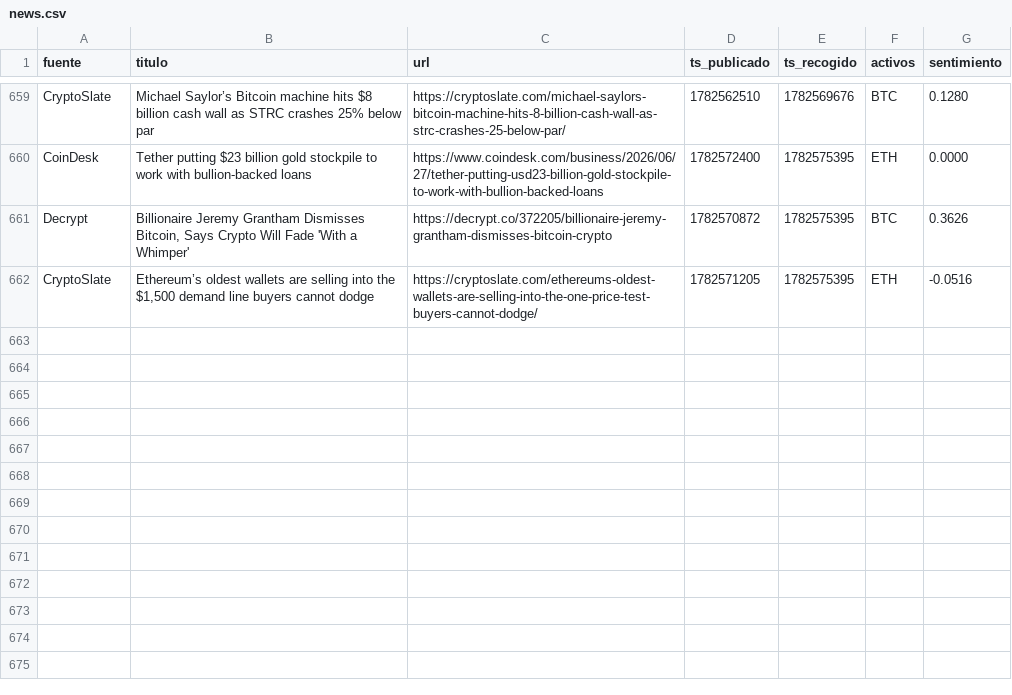
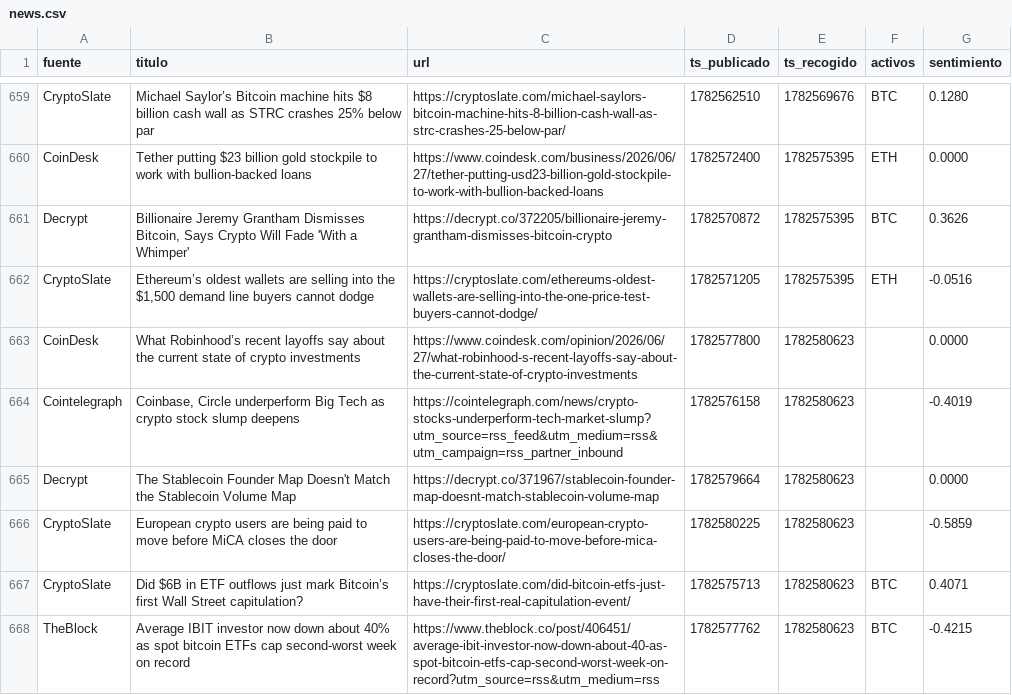
Before and after one commit to marcosgcuenta1/trading-bot, a CSV file: data/news.csv, drawn as a sheet; only a part is shown, gaps mark what is left out; the diff names each change by its address in the sheet, - before the commit and + after, or states it on an @@ line.

```diff
--- a/data/news.csv
+++ b/data/news.csv
+row 663: CoinDesk | What Robinhood’s recent layoffs say about the current state of crypto investments | https://www.coindesk.com/opinion/2026/06/27/what-robinhood-s-recent-layoffs-say-about-the-current-state-of-crypto-investments | 1782577800 | 1782580623 |  | 0.0000
+row 664: Cointelegraph | Coinbase, Circle underperform Big Tech as crypto stock slump deepens | https://cointelegraph.com/news/crypto-stocks-underperform-tech-market-slump?utm_source=rss_feed&utm_medium=rss&utm_campaign=rss_partner_inbound | 1782576158 | 1782580623 |  | -0.4019
+row 665: Decrypt | The Stablecoin Founder Map Doesn't Match the Stablecoin Volume Map | https://decrypt.co/371967/stablecoin-founder-map-doesnt-match-stablecoin-volume-map | 1782579664 | 1782580623 |  | 0.0000
+row 666: CryptoSlate | European crypto users are being paid to move before MiCA closes the door | https://cryptoslate.com/european-crypto-users-are-being-paid-to-move-before-mica-closes-the-door/ | 1782580225 | 1782580623 |  | -0.5859
+row 667: CryptoSlate | Did $6B in ETF outflows just mark Bitcoin’s first Wall Street capitulation? | https://cryptoslate.com/did-bitcoin-etfs-just-have-their-first-real-capitulation-event/ | 1782575713 | 1782580623 | BTC | 0.4071
+row 668: TheBlock | Average IBIT investor now down about 40% as spot bitcoin ETFs cap second-worst week on record | https://www.theblock.co/post/406451/average-ibit-investor-now-down-about-40-as-spot-bitcoin-etfs-cap-second-worst-week-on-record?utm_source=rss&utm_medium=rss | 1782577762 | 1782580623 | BTC | -0.4215
```
